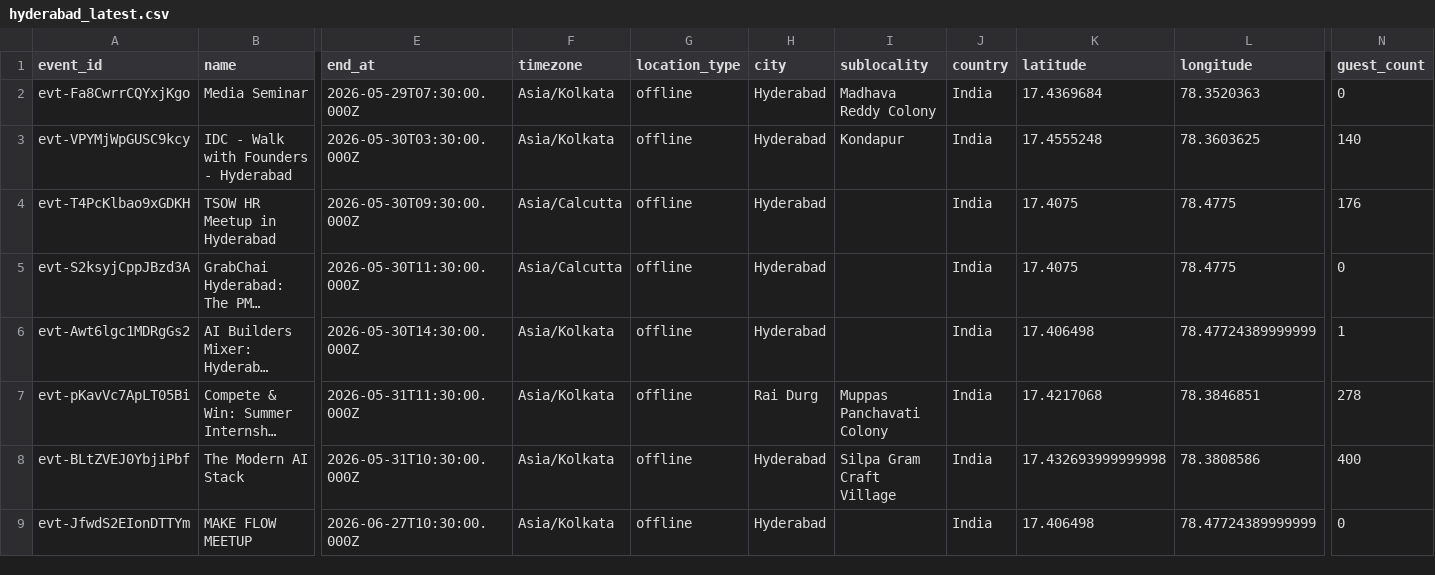
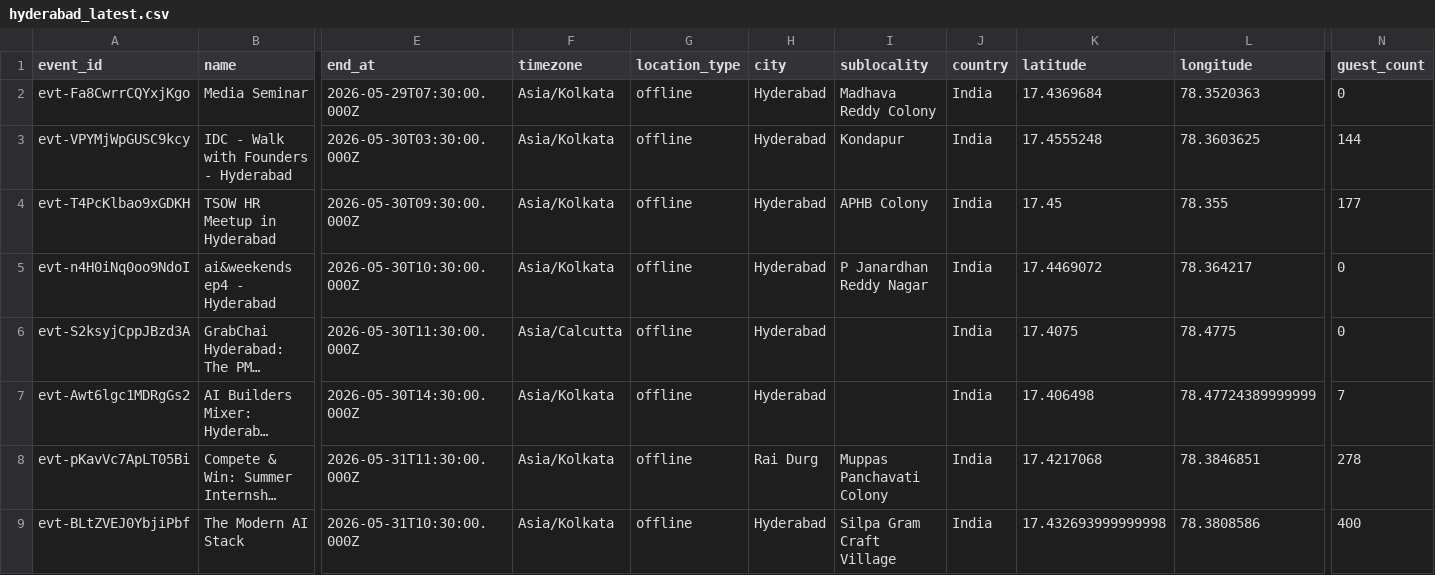
Before and after one commit to himanshusaleria/luma-explore, a CSV file: data/hyderabad_latest.csv, drawn as a sheet; only a part is shown, gaps mark what is left out; the shorter side is filled out with more unchanged rows; long unchanged cells end in …; addresses are those after the commit; rows hold the shown columns only; the diff names each change by its address in the sheet, - before the commit and + after, or states it on an @@ line.

```diff
--- a/data/hyderabad_latest.csv
+++ b/data/hyderabad_latest.csv
-N3 (guest_count): 140
+N3 (guest_count): 144
-F4 (timezone): Asia/Calcutta
+F4 (timezone): Asia/Kolkata
-I4 (sublocality): (empty)
+I4 (sublocality): APHB Colony
-K4 (latitude): 17.4075
+K4 (latitude): 17.45
-L4 (longitude): 78.4775
+L4 (longitude): 78.355
-N4 (guest_count): 176
+N4 (guest_count): 177
+row 5: evt-n4H0iNq0oo9NdoI | ai&weekends ep4 - Hyderabad | 2026-05-30T10:30:00.000Z | Asia/Kolkata | offline | Hyderabad | P Janardhan Reddy Nagar | India | 17.4469072 | 78.364217 | 0
-N7 (guest_count): 1
+N7 (guest_count): 7
```
Also changed, not shown: data/bengaluru_latest.csv, data/chennai_latest.csv, 15 other files.
